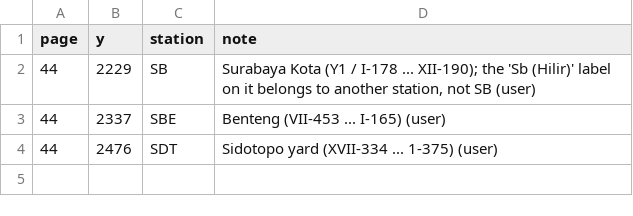
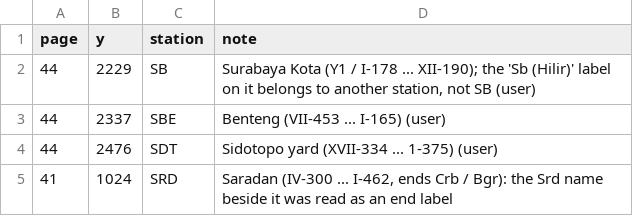
Before and after one commit to transportforbandung/Gapeka-parser, a CSV file: manual/layout_station_fixes.csv, drawn as a sheet; the diff names each change by its address in the sheet, - before the commit and + after, or states it on an @@ line.

```diff
--- a/manual/layout_station_fixes.csv
+++ b/manual/layout_station_fixes.csv
+row 5: 41 | 1024 | SRD | Saradan (IV-300 ... I-462, ends Crb / Bgr): the Srd name beside it was read as an end label
```
Also changed, not shown: 1 other file.
